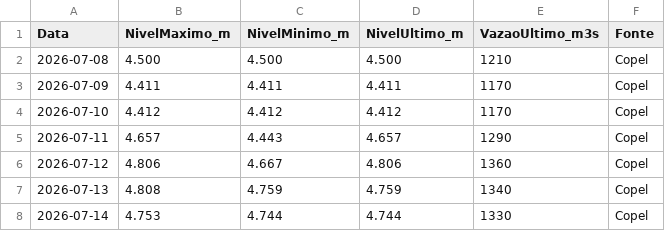
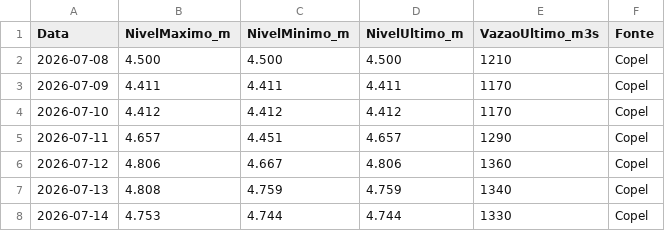
Before and after one commit to thiagoiwanko/rioiguacu, a CSV file: historico_diario.csv, drawn as a sheet.

```diff
--- a/historico_diario.csv
+++ b/historico_diario.csv
@@ -4,3 +4,3 @@ Data;NivelMaximo_m;NivelMinimo_m;NivelUltimo_m;VazaoUltimo_m3s;Fonte
 2026-07-10;4.412;4.412;4.412;1170;Copel
-2026-07-11;4.657;4.443;4.657;1290;Copel
+2026-07-11;4.657;4.451;4.657;1290;Copel
 2026-07-12;4.806;4.667;4.806;1360;Copel
```
Also changed, not shown: 2 other files.
